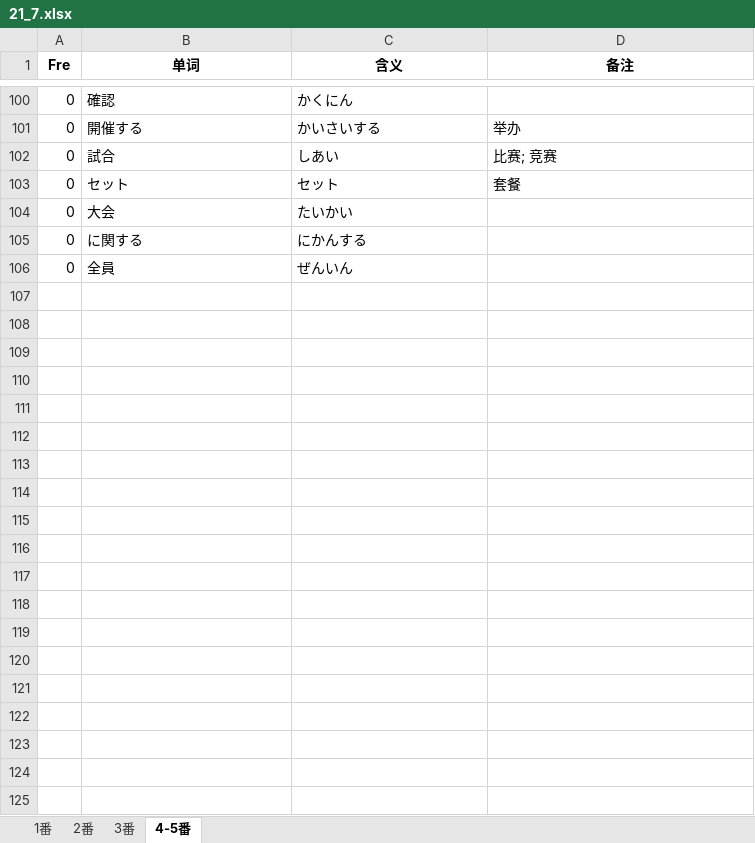
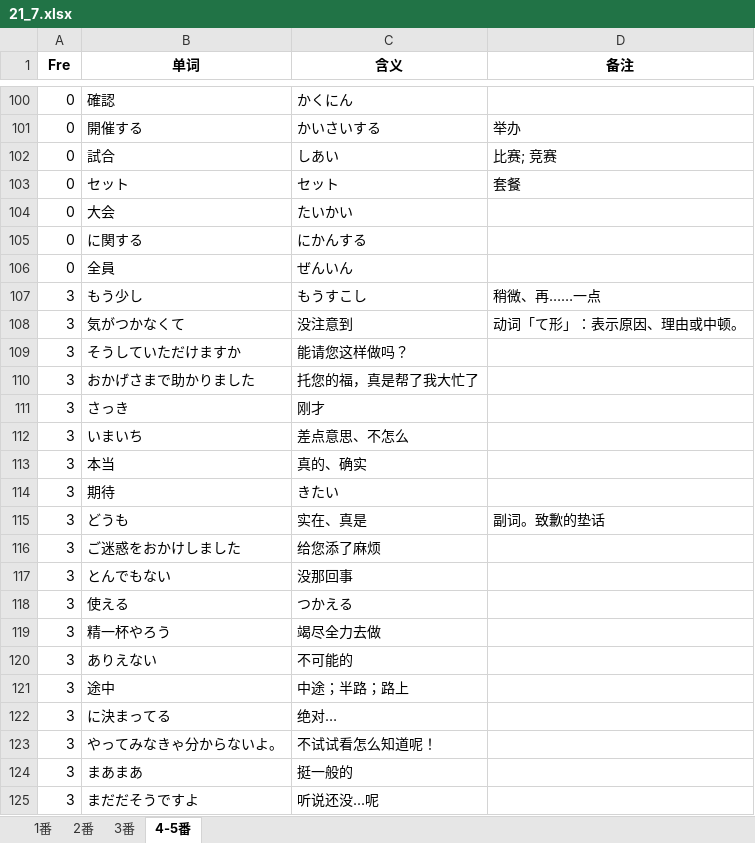
Before and after one commit to njxuxiao/2025_12, an Excel workbook: LISTEN/Script/21_7/21_7.xlsx, sheet 4-5番, drawn as a sheet; only a part is shown, gaps mark what is left out; values as stored, in another font and other column widths than the file's, no borders; the diff names each change by its address in the sheet, - before the commit and + after, or states it on an @@ line.

Commit message:
update listen part4

```diff
--- a/LISTEN/Script/21_7/21_7.xlsx (sheet 4-5番)
+++ b/LISTEN/Script/21_7/21_7.xlsx (sheet 4-5番)
+row 107: 3 | もう少し | もうすこし | 稍微、再……一点
+row 108: 3 | 気がつかなくて | 没注意到 | 动词「て形」：表示原因、理由或中顿。
+row 109: 3 | そうしていただけますか | 能请您这样做吗？
+row 110: 3 | おかげさまで助かりました | 托您的福，真是帮了我大忙了
+row 111: 3 | さっき | 刚才
+row 112: 3 | いまいち | 差点意思、不怎么
+row 113: 3 | 本当 | 真的、确实
+row 114: 3 | 期待 | きたい
+row 115: 3 | どうも | 实在、真是 | 副词。致歉的垫话
+row 116: 3 | ご迷惑をおかけしました | 给您添了麻烦
+row 117: 3 | とんでもない | 没那回事
+row 118: 3 | 使える | つかえる
+row 119: 3 | 精一杯やろう | 竭尽全力去做
+row 120: 3 | ありえない | 不可能的
+row 121: 3 | 途中 | 中途；半路；路上
+row 122: 3 | に決まってる | 绝对…
+row 123: 3 | やってみなきゃ分からないよ。 | 不试试看怎么知道呢！
+row 124: 3 | まあまあ | 挺一般的
+row 125: 3 | まだだそうですよ | 听说还没...呢
```
Also changed, not shown: sheet 1番, sheet 2番, sheet 3番, LISTEN/Script/22_12/22_12.xlsx, 1 other file.
